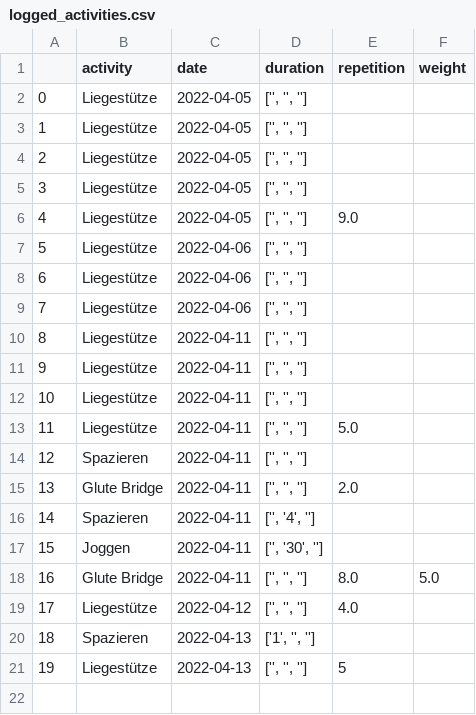
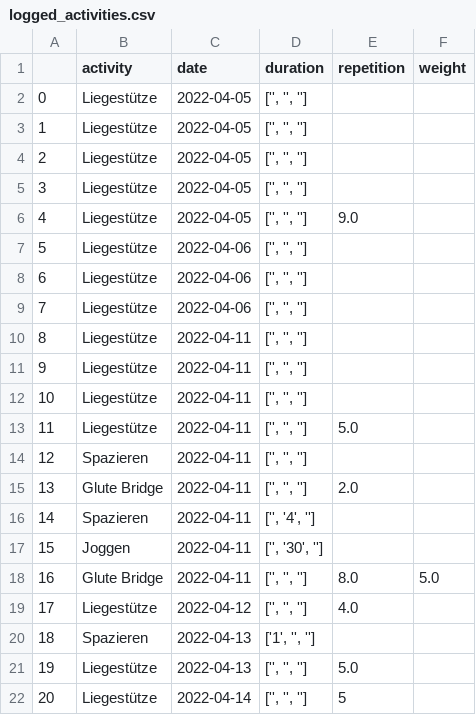
Before and after one commit to jegny100/FitnessApp, a CSV file: logged_activities.csv, drawn as a sheet; addresses are those after the commit; the diff names each change by its address in the sheet, - before the commit and + after, or states it on an @@ line.

```diff
--- a/logged_activities.csv
+++ b/logged_activities.csv
+row 21: 19 | Liegestütze | 2022-04-13 | ['', '', ''] | 5.0
@@ column A renumbered from row 22 down @@
-C22 (date): 2022-04-13
+C22 (date): 2022-04-14
```
Also changed, not shown: 4 other files.
